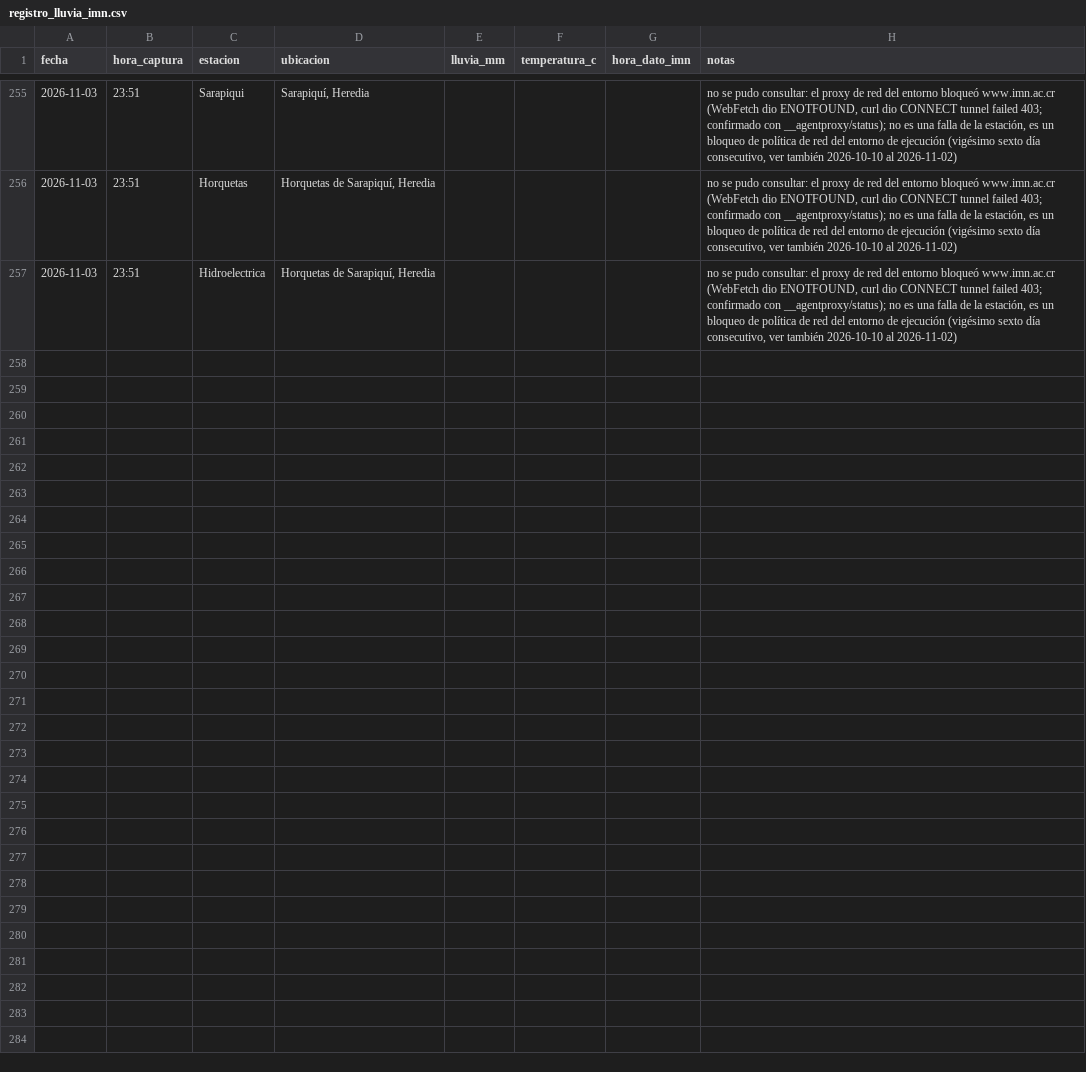
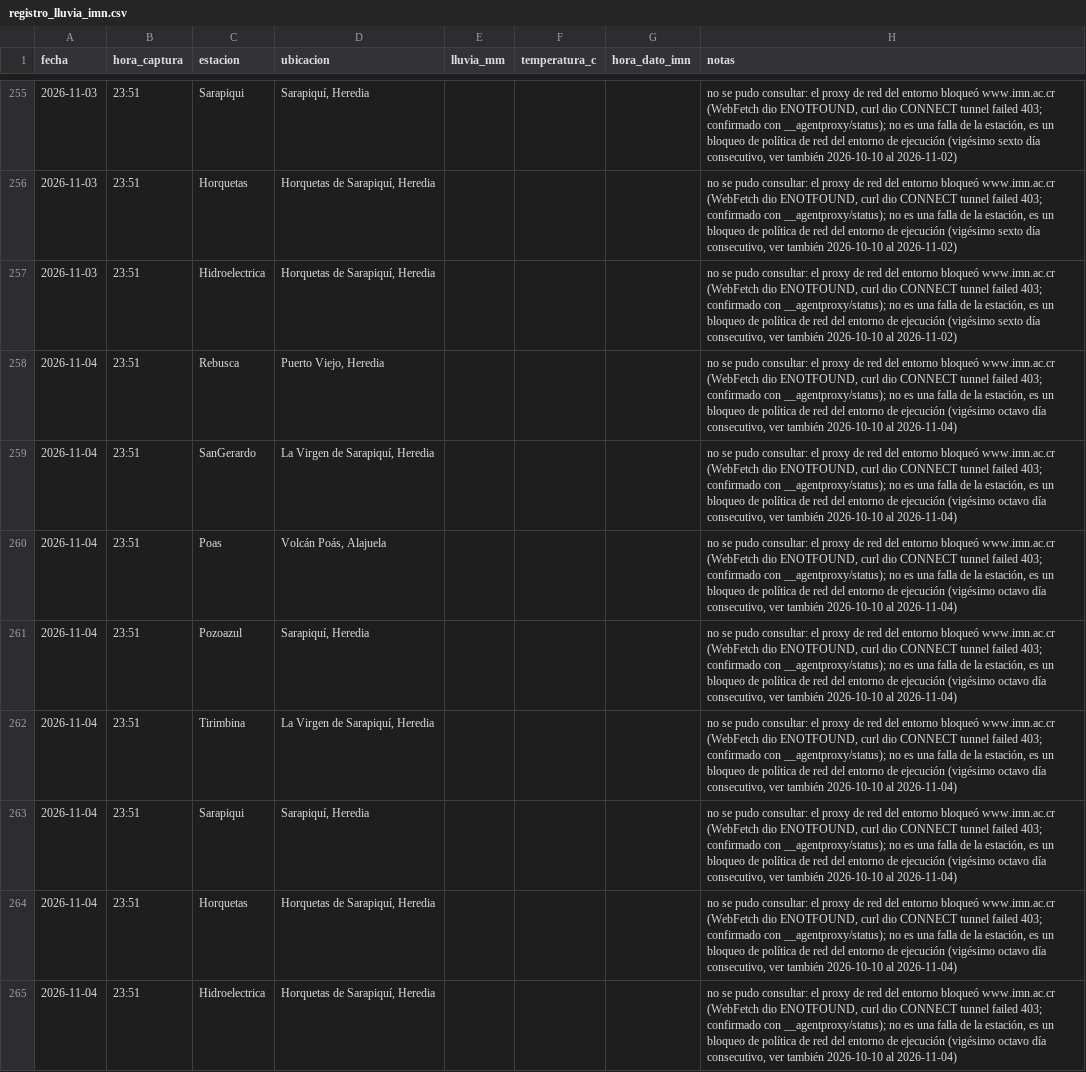
Before and after one commit to robertoico06-dev/imn-lluvia, a CSV file: registro_lluvia_imn.csv, drawn as a sheet; only a part is shown, gaps mark what is left out; the diff names each change by its address in the sheet, - before the commit and + after, or states it on an @@ line.

```diff
--- a/registro_lluvia_imn.csv
+++ b/registro_lluvia_imn.csv
+row 258: 2026-11-04 | 23:51 | Rebusca | Puerto Viejo, Heredia |  |  |  | no se pudo consultar: el proxy de red del entorno bloqueó www.imn.ac.cr (WebFetch dio ENOTFOUND, curl dio CONNECT tunnel failed 403; confirmado con __agentproxy/status); no es una falla de la estación, es un bloqueo de política de red del entorno de ejecución (vigésimo octavo día consecutivo, ver también 2026-10-10 al 2026-11-04)
+row 259: 2026-11-04 | 23:51 | SanGerardo | La Virgen de Sarapiquí, Heredia |  |  |  | no se pudo consultar: el proxy de red del entorno bloqueó www.imn.ac.cr (WebFetch dio ENOTFOUND, curl dio CONNECT tunnel failed 403; confirmado con __agentproxy/status); no es una falla de la estación, es un bloqueo de política de red del entorno de ejecución (vigésimo octavo día consecutivo, ver también 2026-10-10 al 2026-11-04)
+row 260: 2026-11-04 | 23:51 | Poas | Volcán Poás, Alajuela |  |  |  | no se pudo consultar: el proxy de red del entorno bloqueó www.imn.ac.cr (WebFetch dio ENOTFOUND, curl dio CONNECT tunnel failed 403; confirmado con __agentproxy/status); no es una falla de la estación, es un bloqueo de política de red del entorno de ejecución (vigésimo octavo día consecutivo, ver también 2026-10-10 al 2026-11-04)
+row 261: 2026-11-04 | 23:51 | Pozoazul | Sarapiquí, Heredia |  |  |  | no se pudo consultar: el proxy de red del entorno bloqueó www.imn.ac.cr (WebFetch dio ENOTFOUND, curl dio CONNECT tunnel failed 403; confirmado con __agentproxy/status); no es una falla de la estación, es un bloqueo de política de red del entorno de ejecución (vigésimo octavo día consecutivo, ver también 2026-10-10 al 2026-11-04)
+row 262: 2026-11-04 | 23:51 | Tirimbina | La Virgen de Sarapiquí, Heredia |  |  |  | no se pudo consultar: el proxy de red del entorno bloqueó www.imn.ac.cr (WebFetch dio ENOTFOUND, curl dio CONNECT tunnel failed 403; confirmado con __agentproxy/status); no es una falla de la estación, es un bloqueo de política de red del entorno de ejecución (vigésimo octavo día consecutivo, ver también 2026-10-10 al 2026-11-04)
+row 263: 2026-11-04 | 23:51 | Sarapiqui | Sarapiquí, Heredia |  |  |  | no se pudo consultar: el proxy de red del entorno bloqueó www.imn.ac.cr (WebFetch dio ENOTFOUND, curl dio CONNECT tunnel failed 403; confirmado con __agentproxy/status); no es una falla de la estación, es un bloqueo de política de red del entorno de ejecución (vigésimo octavo día consecutivo, ver también 2026-10-10 al 2026-11-04)
+row 264: 2026-11-04 | 23:51 | Horquetas | Horquetas de Sarapiquí, Heredia |  |  |  | no se pudo consultar: el proxy de red del entorno bloqueó www.imn.ac.cr (WebFetch dio ENOTFOUND, curl dio CONNECT tunnel failed 403; confirmado con __agentproxy/status); no es una falla de la estación, es un bloqueo de política de red del entorno de ejecución (vigésimo octavo día consecutivo, ver también 2026-10-10 al 2026-11-04)
+row 265: 2026-11-04 | 23:51 | Hidroelectrica | Horquetas de Sarapiquí, Heredia |  |  |  | no se pudo consultar: el proxy de red del entorno bloqueó www.imn.ac.cr (WebFetch dio ENOTFOUND, curl dio CONNECT tunnel failed 403; confirmado con __agentproxy/status); no es una falla de la estación, es un bloqueo de política de red del entorno de ejecución (vigésimo octavo día consecutivo, ver también 2026-10-10 al 2026-11-04)
```
